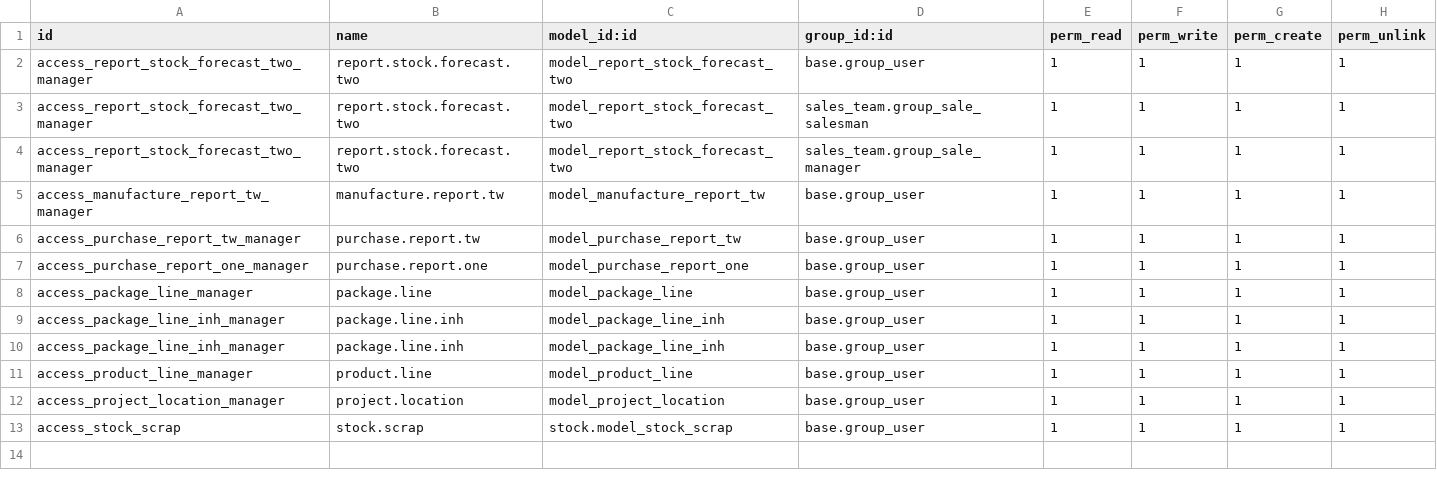
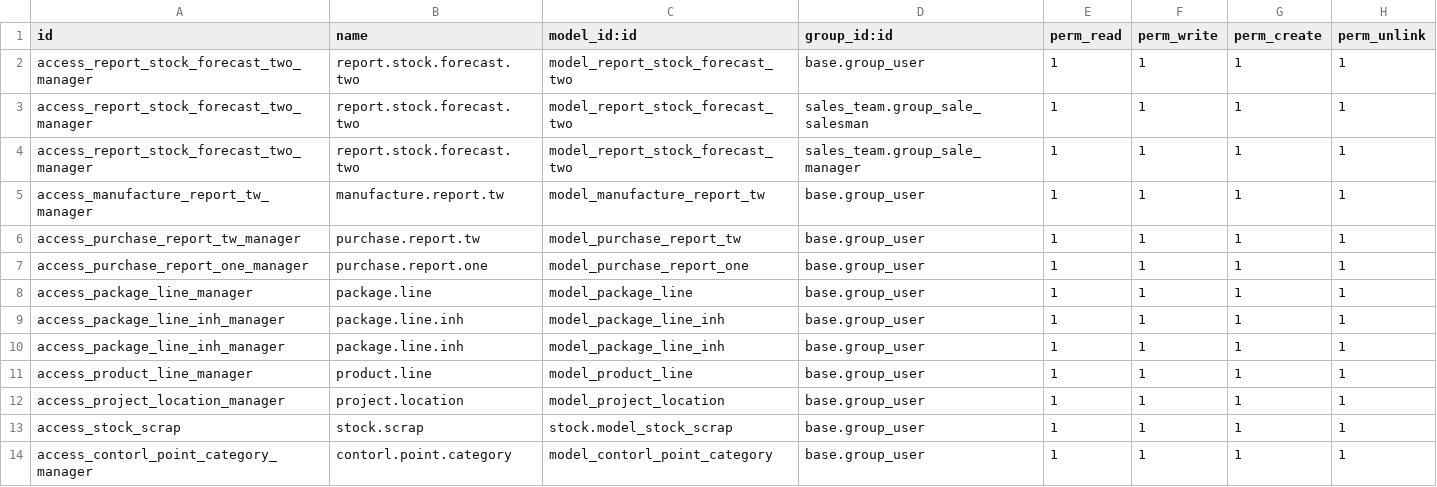
Before and after one commit to appsgateteam/Waterfall, a CSV file: wf_updates/security/ir.model.access.csv, drawn as a sheet; the diff names each change by its address in the sheet, - before the commit and + after, or states it on an @@ line.

Commit message:
edit for the create control points by category and mo status in sales

```diff
--- a/wf_updates/security/ir.model.access.csv
+++ b/wf_updates/security/ir.model.access.csv
+row 14: access_contorl_point_category_manager | contorl.point.category | model_contorl_point_category | base.group_user | 1 | 1 | 1 | 1
```
Also changed, not shown: 8 other files.
